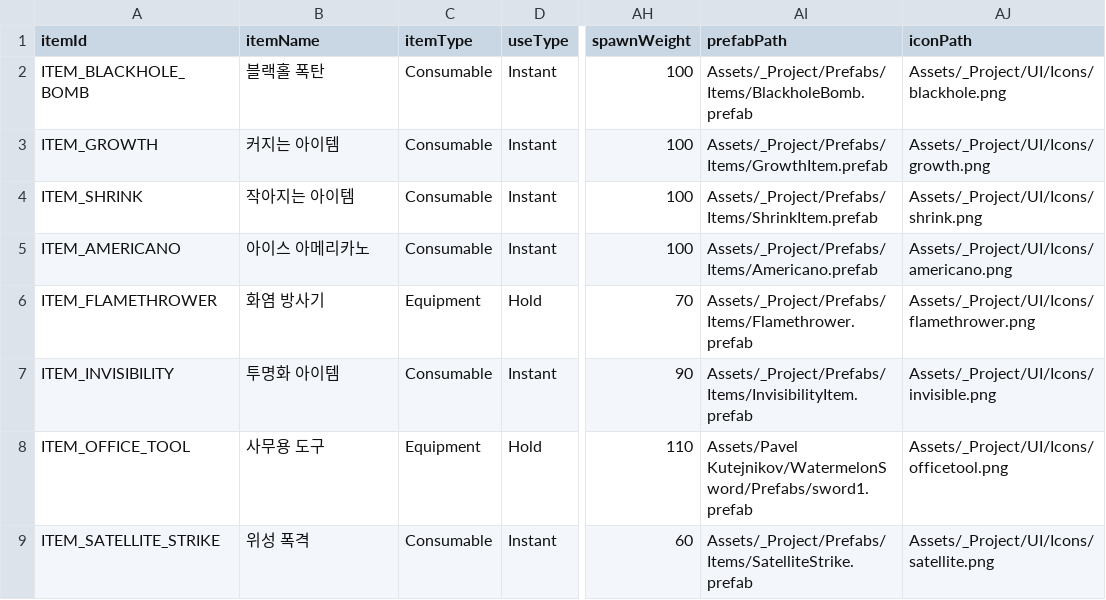
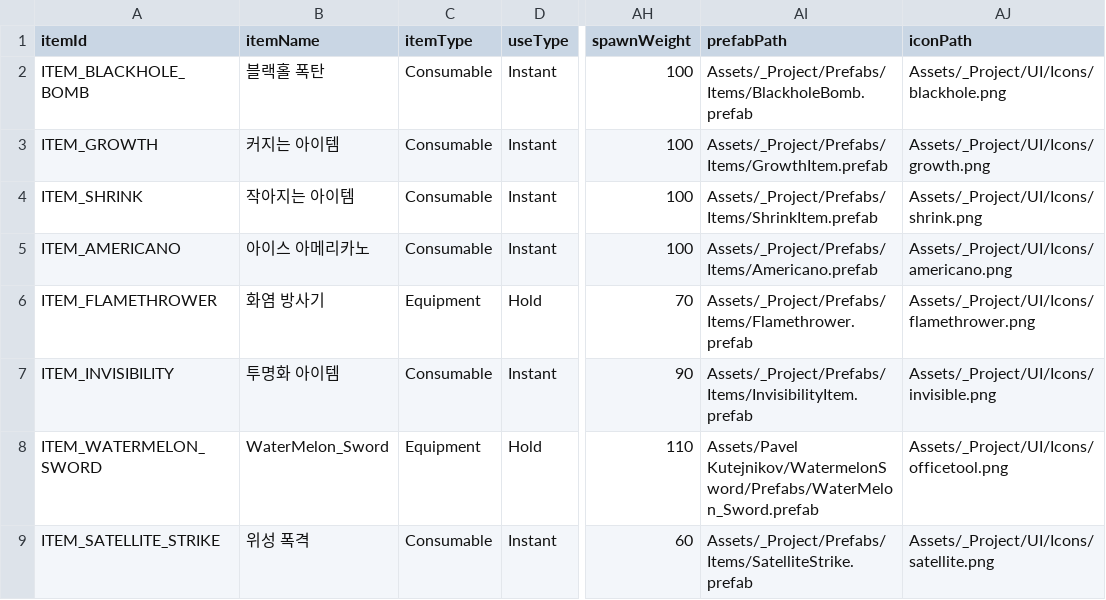
Before and after one commit to JinYunSe/SsafyPlayTime, a CSV file: client/Assets/_Project/Data/ItemTable.csv, drawn as a sheet; only a part is shown, gaps mark what is left out; the diff names each change by its address in the sheet, - before the commit and + after, or states it on an @@ line.

Commit message:
[S14P21D104-100] refactor(effects): WaterMelon_Sword 리네임 및 렌더 보정

```diff
--- a/client/Assets/_Project/Data/ItemTable.csv
+++ b/client/Assets/_Project/Data/ItemTable.csv
-A8 (itemId): ITEM_OFFICE_TOOL
+A8 (itemId): ITEM_WATERMELON_SWORD
-B8 (itemName): 사무용 도구
+B8 (itemName): WaterMelon_Sword
-AI8 (prefabPath): Assets/Pavel Kutejnikov/WatermelonSword/Prefabs/sword1.prefab
+AI8 (prefabPath): Assets/Pavel Kutejnikov/WatermelonSword/Prefabs/WaterMelon_Sword.prefab
```
Also changed, not shown: client/Assets/_Project/Data/ItemPresentationTable.csv, 4 other files.
